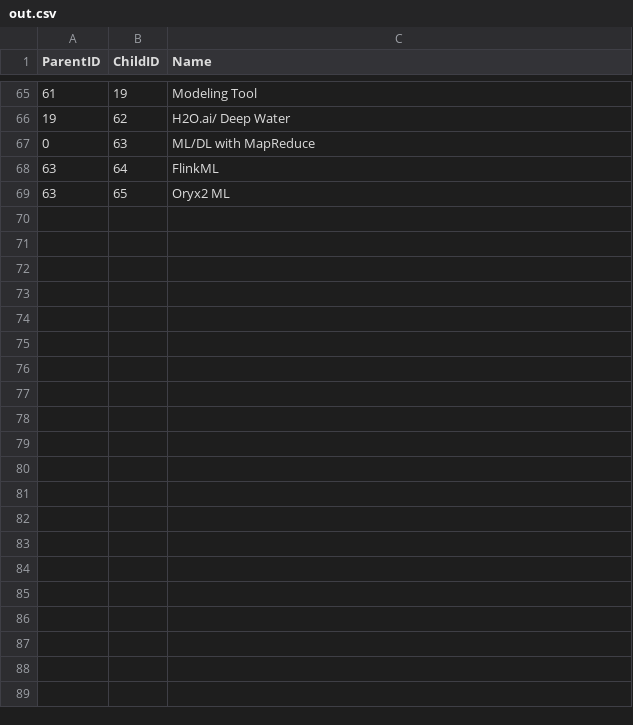
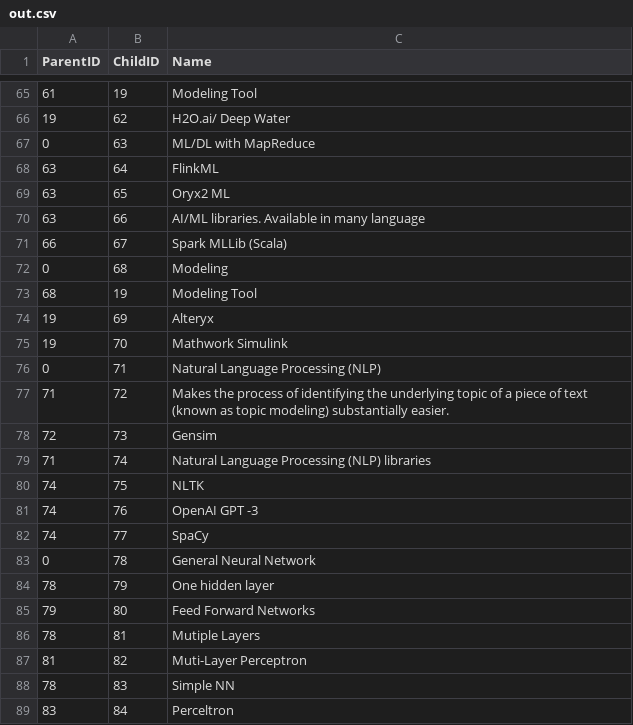
Before and after one commit to KSJangam/workflow_testing, a CSV file: output/out.csv, drawn as a sheet; only a part is shown, gaps mark what is left out; the diff names each change by its address in the sheet, - before the commit and + after, or states it on an @@ line.

Commit message:
output file created

```diff
--- a/output/out.csv
+++ b/output/out.csv
+row 70: 63 | 66 | AI/ML libraries. Available in many language
+row 71: 66 | 67 | Spark MLLib (Scala)
+row 72: 0 | 68 | Modeling
+row 73: 68 | 19 | Modeling Tool
+row 74: 19 | 69 | Alteryx
+row 75: 19 | 70 | Mathwork Simulink
+row 76: 0 | 71 | Natural Language Processing (NLP)
+row 77: 71 | 72 | Makes the process of identifying the underlying topic of a piece of text (known as topic modeling) substantially easier.
+row 78: 72 | 73 | Gensim
+row 79: 71 | 74 | Natural Language Processing (NLP) libraries
+row 80: 74 | 75 | NLTK
+row 81: 74 | 76 | OpenAI GPT -3
+row 82: 74 | 77 | SpaCy
+row 83: 0 | 78 | General Neural Network
+row 84: 78 | 79 | One hidden layer
+row 85: 79 | 80 | Feed Forward Networks
+row 86: 78 | 81 | Mutiple Layers
+row 87: 81 | 82 | Muti-Layer Perceptron
+row 88: 78 | 83 | Simple NN
+row 89: 83 | 84 | Perceltron
```
